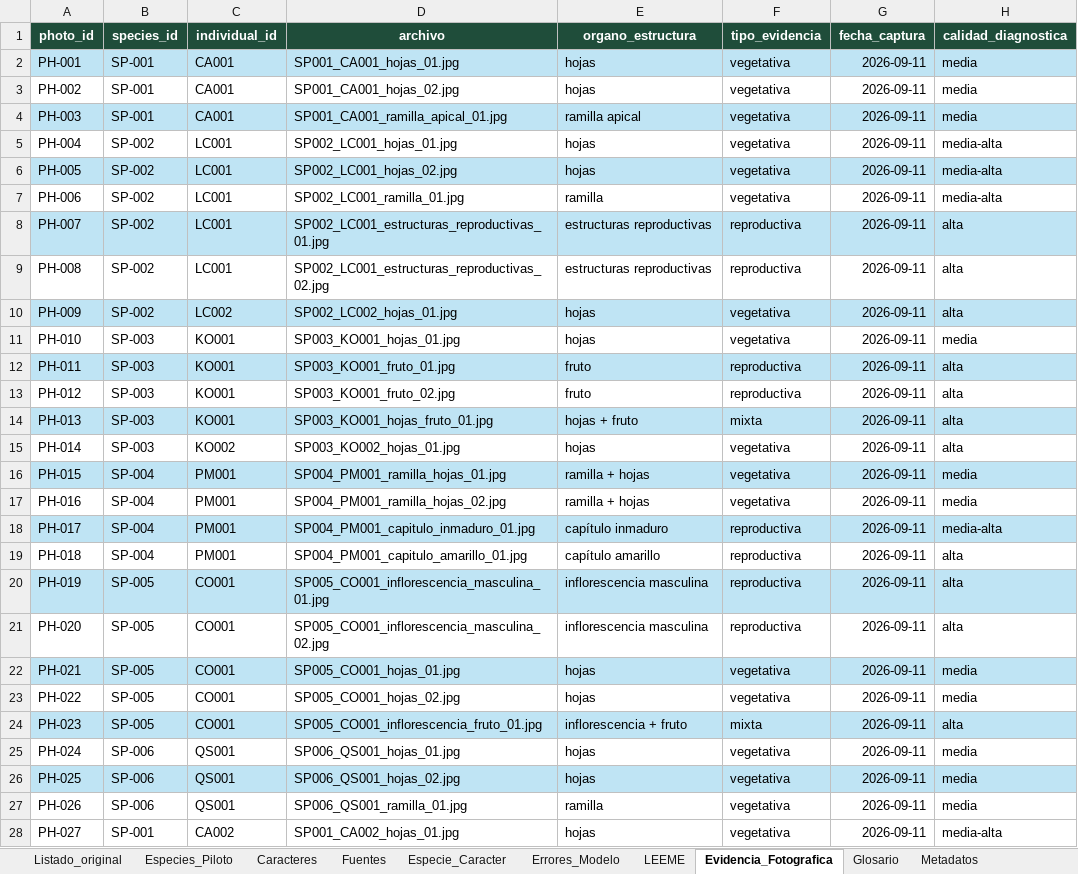
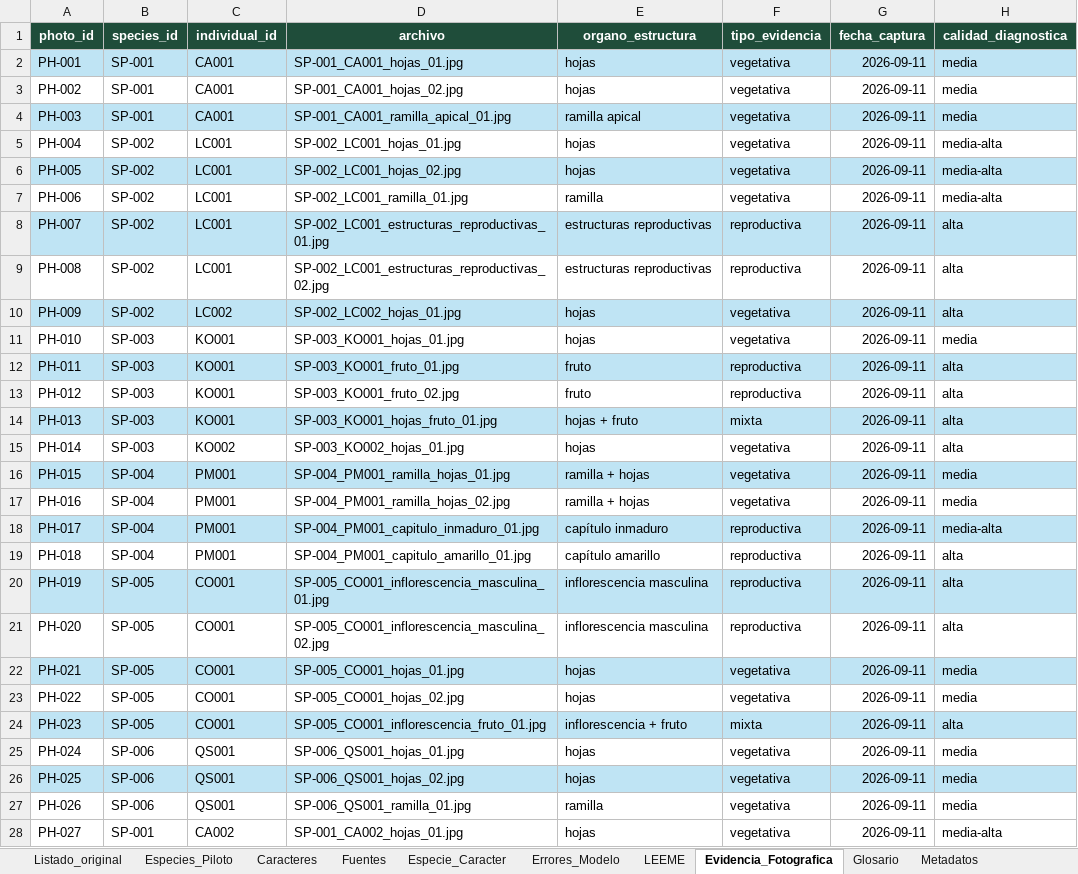
Before and after one commit to abrankil/arboris, an Excel workbook: data/source/Base_botanica_Pokedex_flora_Master_2.0_FINAL.xlsx, sheet Evidencia_Fotografica, drawn as a sheet; only a part is shown; values as stored, in another font and other column widths than the file's, no borders; charts and pictures and table styles not drawn; the diff covers the shown part only; the diff names each change by its address in the sheet, - before the commit and + after, or states it on an @@ line.

Commit message:
Normalize species IDs in photo filenames

```diff
--- a/data/source/Base_botanica_Pokedex_flora_Master_2.0_FINAL.xlsx (sheet Evidencia_Fotografica)
+++ b/data/source/Base_botanica_Pokedex_flora_Master_2.0_FINAL.xlsx (sheet Evidencia_Fotografica)
-D2 (archivo): SP001_CA001_hojas_01.jpg
+D2 (archivo): SP-001_CA001_hojas_01.jpg
-D3 (archivo): SP001_CA001_hojas_02.jpg
+D3 (archivo): SP-001_CA001_hojas_02.jpg
-D4 (archivo): SP001_CA001_ramilla_apical_01.jpg
+D4 (archivo): SP-001_CA001_ramilla_apical_01.jpg
-D5 (archivo): SP002_LC001_hojas_01.jpg
+D5 (archivo): SP-002_LC001_hojas_01.jpg
-D6 (archivo): SP002_LC001_hojas_02.jpg
+D6 (archivo): SP-002_LC001_hojas_02.jpg
-D7 (archivo): SP002_LC001_ramilla_01.jpg
+D7 (archivo): SP-002_LC001_ramilla_01.jpg
-D8 (archivo): SP002_LC001_estructuras_reproductivas_01.jpg
+D8 (archivo): SP-002_LC001_estructuras_reproductivas_01.jpg
-D9 (archivo): SP002_LC001_estructuras_reproductivas_02.jpg
+D9 (archivo): SP-002_LC001_estructuras_reproductivas_02.jpg
-D10 (archivo): SP002_LC002_hojas_01.jpg
+D10 (archivo): SP-002_LC002_hojas_01.jpg
-D11 (archivo): SP003_KO001_hojas_01.jpg
+D11 (archivo): SP-003_KO001_hojas_01.jpg
-D12 (archivo): SP003_KO001_fruto_01.jpg
+D12 (archivo): SP-003_KO001_fruto_01.jpg
-D13 (archivo): SP003_KO001_fruto_02.jpg
+D13 (archivo): SP-003_KO001_fruto_02.jpg
-D14 (archivo): SP003_KO001_hojas_fruto_01.jpg
+D14 (archivo): SP-003_KO001_hojas_fruto_01.jpg
-D15 (archivo): SP003_KO002_hojas_01.jpg
+D15 (archivo): SP-003_KO002_hojas_01.jpg
-D16 (archivo): SP004_PM001_ramilla_hojas_01.jpg
+D16 (archivo): SP-004_PM001_ramilla_hojas_01.jpg
-D17 (archivo): SP004_PM001_ramilla_hojas_02.jpg
+D17 (archivo): SP-004_PM001_ramilla_hojas_02.jpg
-D18 (archivo): SP004_PM001_capitulo_inmaduro_01.jpg
+D18 (archivo): SP-004_PM001_capitulo_inmaduro_01.jpg
-D19 (archivo): SP004_PM001_capitulo_amarillo_01.jpg
+D19 (archivo): SP-004_PM001_capitulo_amarillo_01.jpg
-D20 (archivo): SP005_CO001_inflorescencia_masculina_01.jpg
+D20 (archivo): SP-005_CO001_inflorescencia_masculina_01.jpg
-D21 (archivo): SP005_CO001_inflorescencia_masculina_02.jpg
+D21 (archivo): SP-005_CO001_inflorescencia_masculina_02.jpg
-D22 (archivo): SP005_CO001_hojas_01.jpg
+D22 (archivo): SP-005_CO001_hojas_01.jpg
-D23 (archivo): SP005_CO001_hojas_02.jpg
+D23 (archivo): SP-005_CO001_hojas_02.jpg
-D24 (archivo): SP005_CO001_inflorescencia_fruto_01.jpg
+D24 (archivo): SP-005_CO001_inflorescencia_fruto_01.jpg
-D25 (archivo): SP006_QS001_hojas_01.jpg
+D25 (archivo): SP-006_QS001_hojas_01.jpg
-D26 (archivo): SP006_QS001_hojas_02.jpg
+D26 (archivo): SP-006_QS001_hojas_02.jpg
-D27 (archivo): SP006_QS001_ramilla_01.jpg
+D27 (archivo): SP-006_QS001_ramilla_01.jpg
-D28 (archivo): SP001_CA002_hojas_01.jpg
+D28 (archivo): SP-001_CA002_hojas_01.jpg
```
Also changed, not shown: 18 edited cells elsewhere in this sheet, sheet Listado_original, sheet LEEME, charts or pictures.
